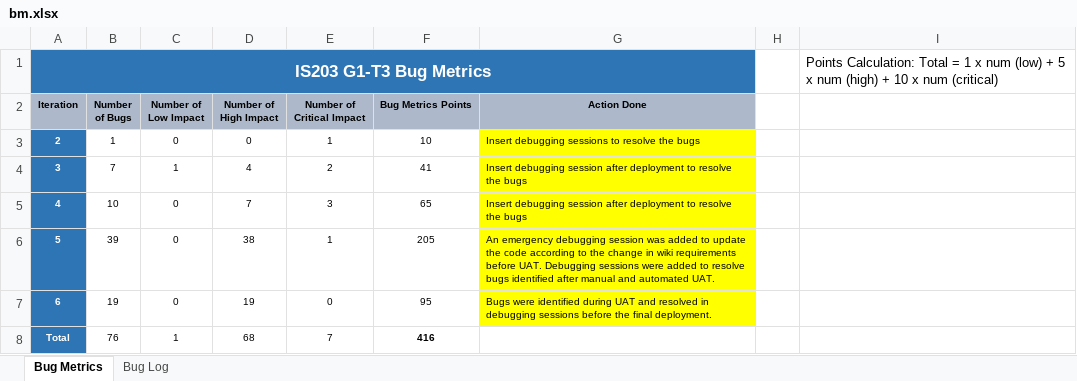
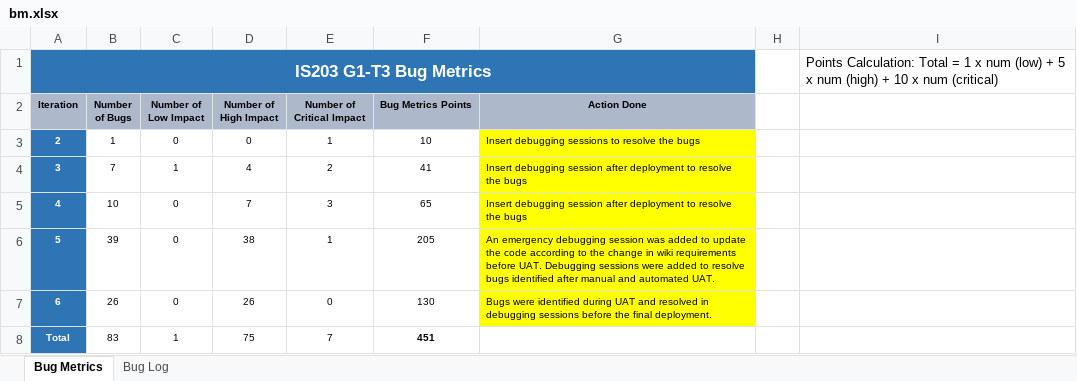
Before and after one commit to shreyasparbat/Location-Analytics-Project, an Excel workbook: metrics/bm.xlsx, sheet Bug Metrics, drawn as a sheet; values as stored, in another font and other column widths than the file's, no borders; charts and pictures not drawn; the diff names each change by its address in the sheet, - before the commit and + after, or states it on an @@ line.

```diff
--- a/metrics/bm.xlsx (sheet Bug Metrics)
+++ b/metrics/bm.xlsx (sheet Bug Metrics)
-B7 (Number of Bugs): 19
+B7 (Number of Bugs): 26
-D7 (Number of High Impact): 19
+D7 (Number of High Impact): 26
-F7 (Bug Metrics Points): 95
+F7 (Bug Metrics Points): 130
-B8 (Number of Bugs): 76
+B8 (Number of Bugs): 83
-D8 (Number of High Impact): 68
+D8 (Number of High Impact): 75
-F8 (Bug Metrics Points): 416
+F8 (Bug Metrics Points): 451
```
Also changed, not shown: sheet Bug Log, metrics/tm.xlsx, 2 other files.
